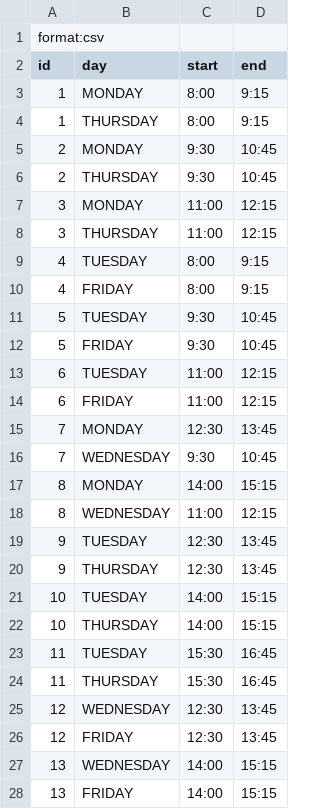
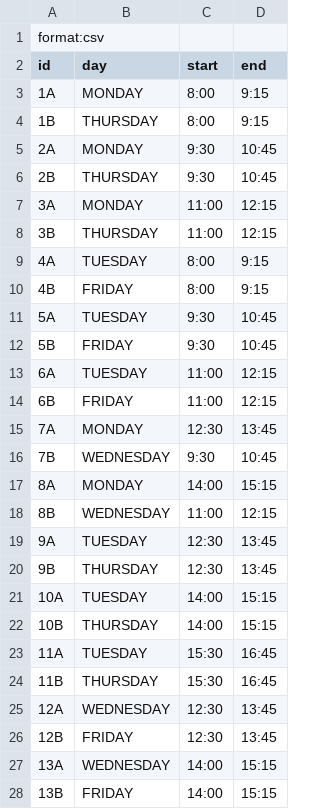
Before and after one commit to Open-Source-Software-Development/class-scheduler, a CSV file: java/sandbox/block-original.csv, drawn as a sheet; only a part is shown; the diff covers the shown part only.

Commit message:
finishing up csv parser, uploaded successfully some data.

```diff
--- a/java/sandbox/block-original.csv
+++ b/java/sandbox/block-original.csv
@@ -2,27 +2,27 @@ format:csv,,,
 id,day,start,end
-1,MONDAY,8:00,9:15
-1,THURSDAY,8:00,9:15
-2,MONDAY,9:30,10:45
-2,THURSDAY,9:30,10:45
-3,MONDAY,11:00,12:15
-3,THURSDAY,11:00,12:15
-4,TUESDAY,8:00,9:15
-4,FRIDAY,8:00,9:15
-5,TUESDAY,9:30,10:45
-5,FRIDAY,9:30,10:45
-6,TUESDAY,11:00,12:15
-6,FRIDAY,11:00,12:15
-7,MONDAY,12:30,13:45
-7,WEDNESDAY,9:30,10:45
-8,MONDAY,14:00,15:15
-8,WEDNESDAY,11:00,12:15
-9,TUESDAY,12:30,13:45
-9,THURSDAY,12:30,13:45
-10,TUESDAY,14:00,15:15
-10,THURSDAY,14:00,15:15
-11,TUESDAY,15:30,16:45
-11,THURSDAY,15:30,16:45
-12,WEDNESDAY,12:30,13:45
-12,FRIDAY,12:30,13:45
-13,WEDNESDAY,14:00,15:15
-13,FRIDAY,14:00,15:15
+1A,MONDAY,8:00,9:15
+1B,THURSDAY,8:00,9:15
+2A,MONDAY,9:30,10:45
+2B,THURSDAY,9:30,10:45
+3A,MONDAY,11:00,12:15
+3B,THURSDAY,11:00,12:15
+4A,TUESDAY,8:00,9:15
+4B,FRIDAY,8:00,9:15
+5A,TUESDAY,9:30,10:45
+5B,FRIDAY,9:30,10:45
+6A,TUESDAY,11:00,12:15
+6B,FRIDAY,11:00,12:15
+7A,MONDAY,12:30,13:45
+7B,WEDNESDAY,9:30,10:45
+8A,MONDAY,14:00,15:15
+8B,WEDNESDAY,11:00,12:15
+9A,TUESDAY,12:30,13:45
+9B,THURSDAY,12:30,13:45
+10A,TUESDAY,14:00,15:15
+10B,THURSDAY,14:00,15:15
+11A,TUESDAY,15:30,16:45
+11B,THURSDAY,15:30,16:45
+12A,WEDNESDAY,12:30,13:45
+12B,FRIDAY,12:30,13:45
+13A,WEDNESDAY,14:00,15:15
+13B,FRIDAY,14:00,15:15
```
Also changed, not shown: 10 edited cells elsewhere in this file, 9 other files.
